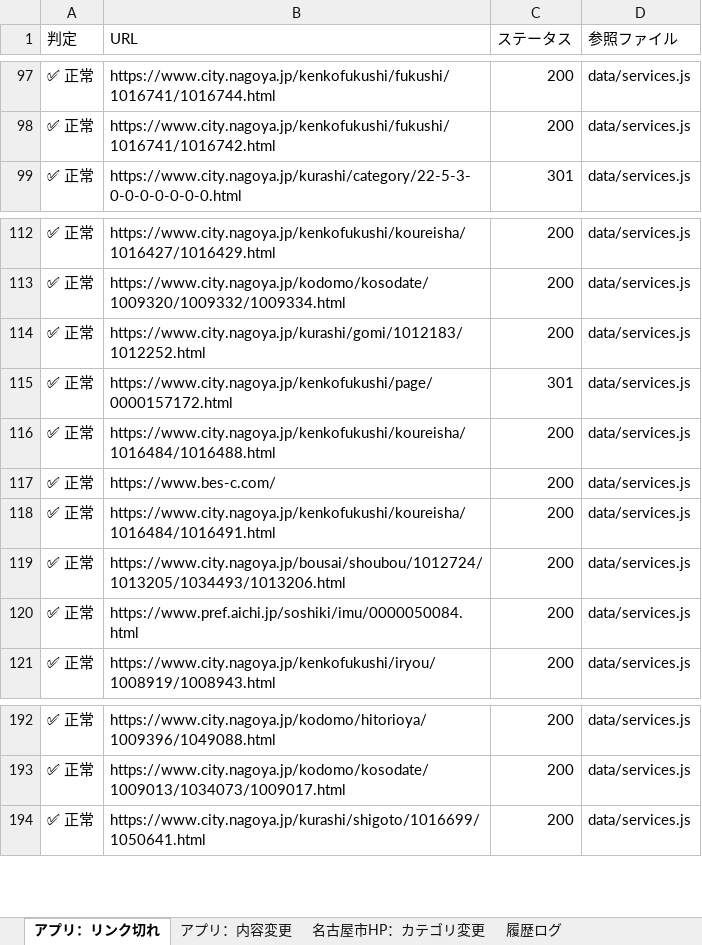
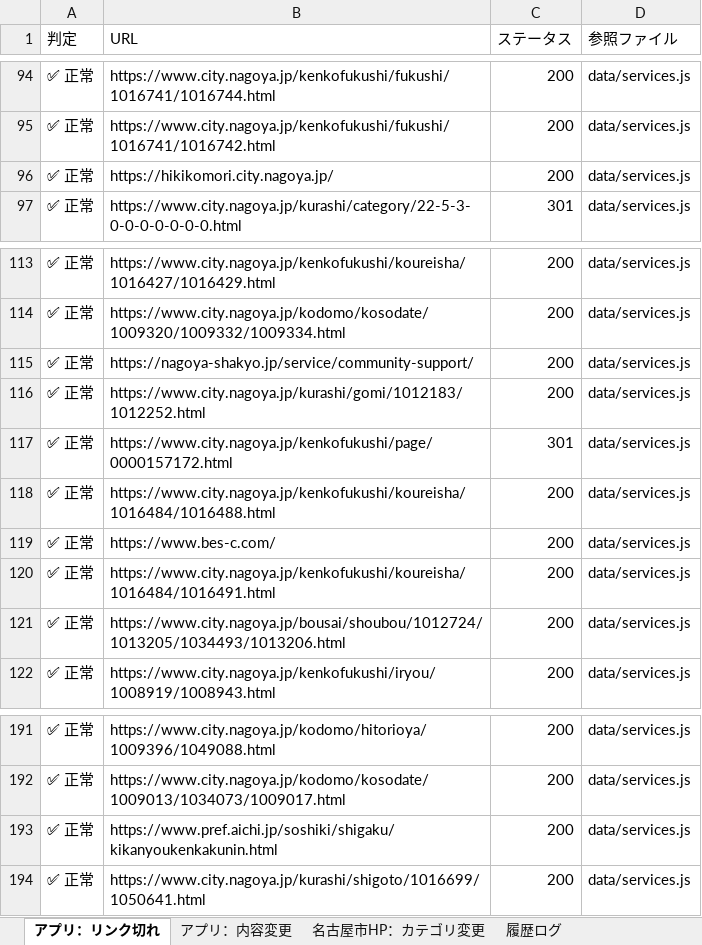
Before and after one commit to anishihara-prog/NagoyaApp, an Excel workbook: reports/latest-report.xlsx, sheet アプリ：リンク切れ, drawn as a sheet; only a part is shown, gaps mark what is left out; values as stored, in another font and other column widths than the file's, no borders; removed rows and columns are numbered as before the commit, all else as after; the diff covers the shown part only; the diff names each change by its address in the sheet, - before the commit and + after, or states it on an @@ line.

```diff
--- a/reports/latest-report.xlsx (sheet アプリ：リンク切れ)
+++ b/reports/latest-report.xlsx (sheet アプリ：リンク切れ)
+row 96: ✅ 正常 | https://hikikomori.city.nagoya.jp/ | 200 | data/services.js
+row 115: ✅ 正常 | https://nagoya-shakyo.jp/service/community-support/ | 200 | data/services.js
-row 120: ✅ 正常 | https://www.pref.aichi.jp/soshiki/imu/0000050084.html | 200 | data/services.js
+row 193: ✅ 正常 | https://www.pref.aichi.jp/soshiki/shigaku/kikanyoukenkakunin.html | 200 | data/services.js
```
Also changed, not shown: 3 added rows, 5 removed rows and 6 edited cells elsewhere in this sheet, sheet 名古屋市HP：カテゴリ変更, sheet 履歴ログ, sheet アプリ：内容変更, 1 other file.
